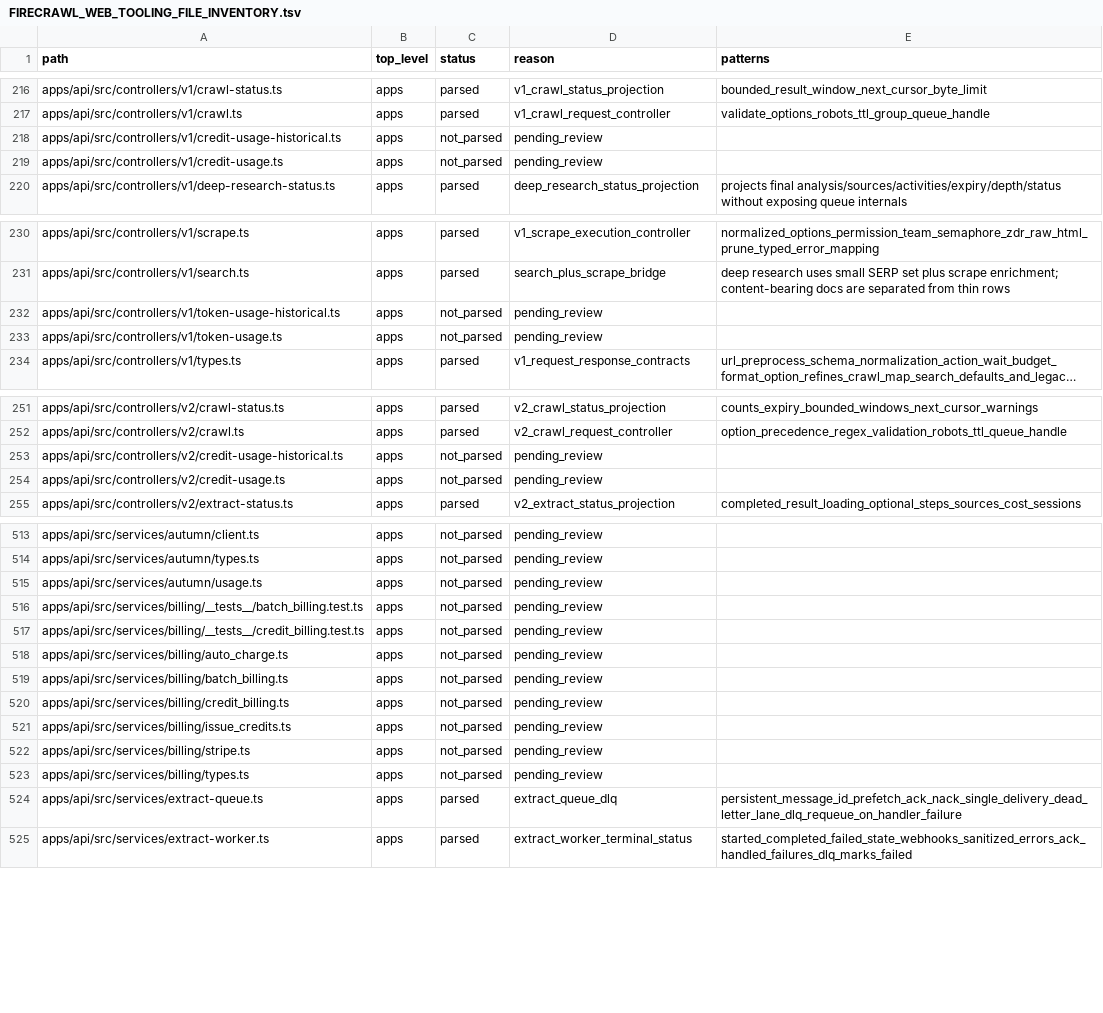
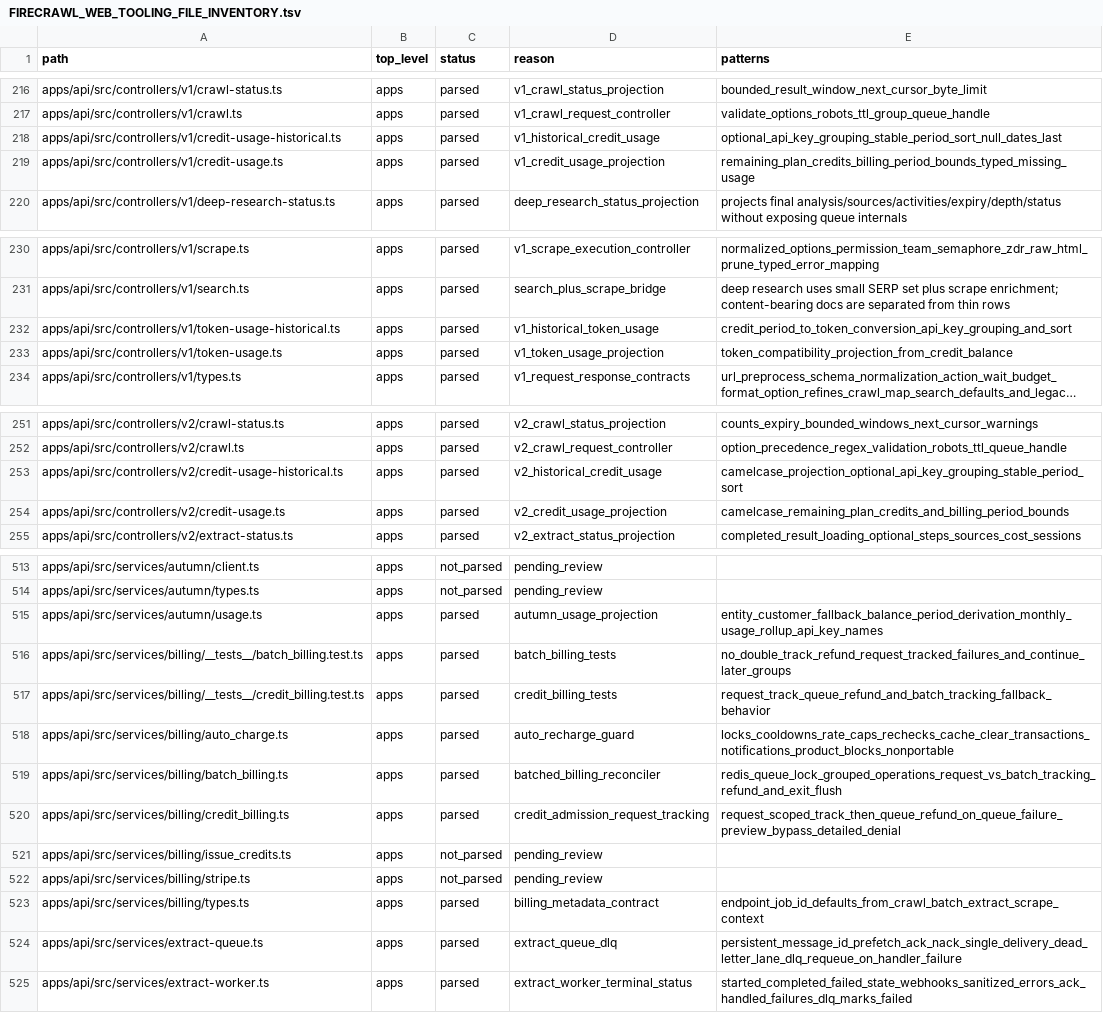
Before and after one commit to jakerslam/protheus, a TSV file: docs/workspace/FIRECRAWL_WEB_TOOLING_FILE_INVENTORY.tsv, drawn as a sheet; only a part is shown, gaps mark what is left out; long unchanged cells end in …; the diff covers the shown part only; the diff names each change by its address in the sheet, - before the commit and + after, or states it on an @@ line.

Commit message:
docs(web): record firecrawl cost admission patterns

```diff
--- a/docs/workspace/FIRECRAWL_WEB_TOOLING_FILE_INVENTORY.tsv
+++ b/docs/workspace/FIRECRAWL_WEB_TOOLING_FILE_INVENTORY.tsv
-C218:C219 (status): not_parsed
+C218:C219 (status): parsed
-D218 (reason): pending_review
+D218 (reason): v1_historical_credit_usage
-E218 (patterns): (empty)
+E218 (patterns): optional_api_key_grouping_stable_period_sort_null_dates_last
-D219 (reason): pending_review
+D219 (reason): v1_credit_usage_projection
-E219 (patterns): (empty)
+E219 (patterns): remaining_plan_credits_billing_period_bounds_typed_missing_usage
-C232:C233 (status): not_parsed
+C232:C233 (status): parsed
-D232 (reason): pending_review
+D232 (reason): v1_historical_token_usage
-E232 (patterns): (empty)
+E232 (patterns): credit_period_to_token_conversion_api_key_grouping_and_sort
-D233 (reason): pending_review
+D233 (reason): v1_token_usage_projection
-E233 (patterns): (empty)
+E233 (patterns): token_compatibility_projection_from_credit_balance
-C253:C254 (status): not_parsed
+C253:C254 (status): parsed
-D253 (reason): pending_review
+D253 (reason): v2_historical_credit_usage
-E253 (patterns): (empty)
+E253 (patterns): camelcase_projection_optional_api_key_grouping_stable_period_sort
-D254 (reason): pending_review
+D254 (reason): v2_credit_usage_projection
-E254 (patterns): (empty)
+E254 (patterns): camelcase_remaining_plan_credits_and_billing_period_bounds
-C515:C520 (status): not_parsed
+C515:C520 (status): parsed
-D515 (reason): pending_review
+D515 (reason): autumn_usage_projection
-E515 (patterns): (empty)
+E515 (patterns): entity_customer_fallback_balance_period_derivation_monthly_usage_rollup_api_key_names
-D516 (reason): pending_review
+D516 (reason): batch_billing_tests
-E516 (patterns): (empty)
+E516 (patterns): no_double_track_refund_request_tracked_failures_and_continue_later_groups
-D517 (reason): pending_review
+D517 (reason): credit_billing_tests
-E517 (patterns): (empty)
+E517 (patterns): request_track_queue_refund_and_batch_tracking_fallback_behavior
-D518 (reason): pending_review
+D518 (reason): auto_recharge_guard
-E518 (patterns): (empty)
+E518 (patterns): locks_cooldowns_rate_caps_rechecks_cache_clear_transactions_notifications_product_blocks_nonportable
-D519 (reason): pending_review
+D519 (reason): batched_billing_reconciler
-E519 (patterns): (empty)
+E519 (patterns): redis_queue_lock_grouped_operations_request_vs_batch_tracking_refund_and_exit_flush
-D520 (reason): pending_review
+D520 (reason): credit_admission_request_tracking
-E520 (patterns): (empty)
+E520 (patterns): request_scoped_track_then_queue_refund_on_queue_failure_preview_bypass_detailed_denial
-C523 (status): not_parsed
+C523 (status): parsed
-D523 (reason): pending_review
+D523 (reason): billing_metadata_contract
-E523 (patterns): (empty)
+E523 (patterns): endpoint_job_id_defaults_from_crawl_batch_extract_scrape_context
```
Also changed, not shown: 32 edited cells elsewhere in this file, 1 other file.
